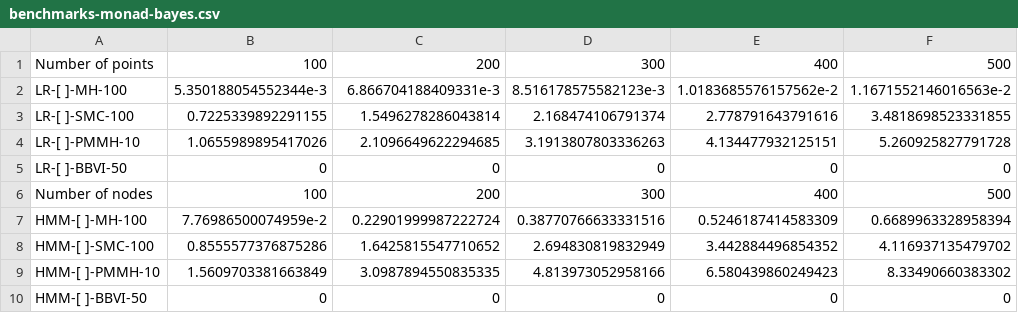
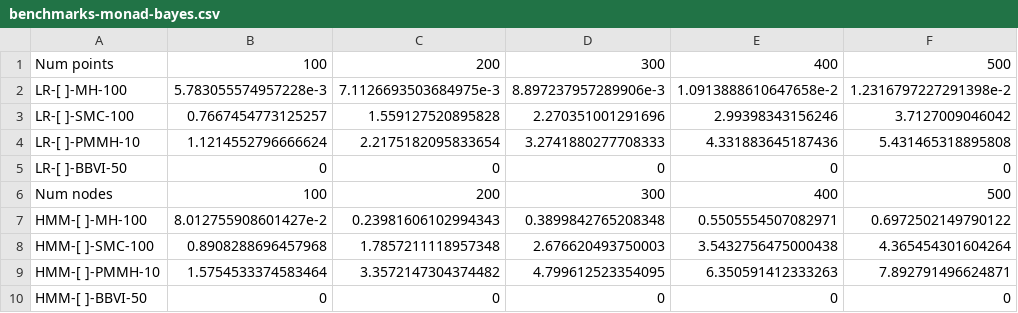
Before and after one commit to min-nguyen/prob-fx-2, a CSV file: examples/benchmarks/benchmarks-monad-bayes.csv, drawn as a sheet; only a part is shown; the diff covers the shown part only.

```diff
--- a/examples/benchmarks/benchmarks-monad-bayes.csv
+++ b/examples/benchmarks/benchmarks-monad-bayes.csv
@@ -1,10 +1,10 @@
-Number of points,100,200,300,400,500
-LR-[ ]-MH-100,5.350188054552344e-3,6.866704188409331e-3,8.516178575582123e-3,1.0183685576157562e-2,1.1671552146016563e-2
-LR-[ ]-SMC-100,0.7225339892291155,1.5496278286043814,2.168474106791374,2.778791643791616,3.4818698523331855
-LR-[ ]-PMMH-10,1.0655989895417026,2.1096649622294685,3.1913807803336263,4.134477932125151,5.260925827791728
+Num points,100,200,300,400,500
+LR-[ ]-MH-100,5.783055574957228e-3,7.1126693503684975e-3,8.897237957289906e-3,1.0913888610647658e-2,1.2316797227291398e-2
+LR-[ ]-SMC-100,0.7667454773125257,1.559127520895828,2.270351001291696,2.99398343156246,3.7127009046042
+LR-[ ]-PMMH-10,1.1214552796666624,2.2175182095833654,3.2741880277708333,4.331883645187436,5.431465318895808
 LR-[ ]-BBVI-50,0,0,0,0,0
-Number of nodes,100,200,300,400,500
-HMM-[ ]-MH-100,7.76986500074959e-2,0.22901999987222724,0.38770766633331516,0.5246187414583309,0.6689963328958394
-HMM-[ ]-SMC-100,0.8555577376875286,1.6425815547710652,2.694830819832949,3.442884496854352,4.116937135479702
-HMM-[ ]-PMMH-10,1.5609703381663849,3.0987894550835335,4.813973052958166,6.580439860249423,8.33490660383302
+Num nodes,100,200,300,400,500
+HMM-[ ]-MH-100,8.012755908601427e-2,0.23981606102994343,0.3899842765208348,0.5505554507082971,0.6972502149790122
+HMM-[ ]-SMC-100,0.8908288696457968,1.7857211118957348,2.676620493750003,3.5432756475000438,4.365454301604264
+HMM-[ ]-PMMH-10,1.5754533374583464,3.3572147304374482,4.799612523354095,6.350591412333263,7.892791496624871
 HMM-[ ]-BBVI-50,0,0,0,0,0
```
Also changed, not shown: 2 added rows, 2 removed rows and 63 edited cells elsewhere in this file, examples/benchmarks/benchmarks-gen.csv, examples/benchmarks/benchmarks-prob-fx.csv, 5 other files.
